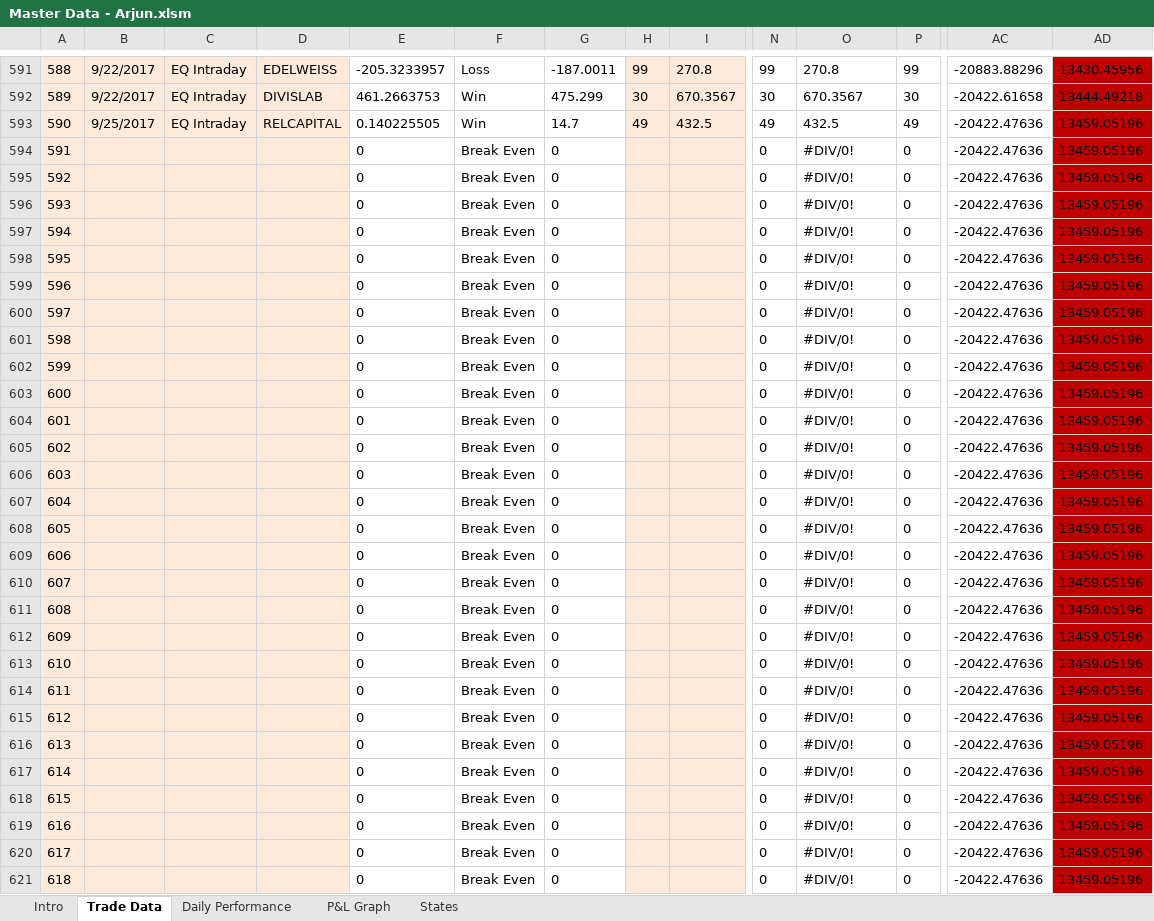
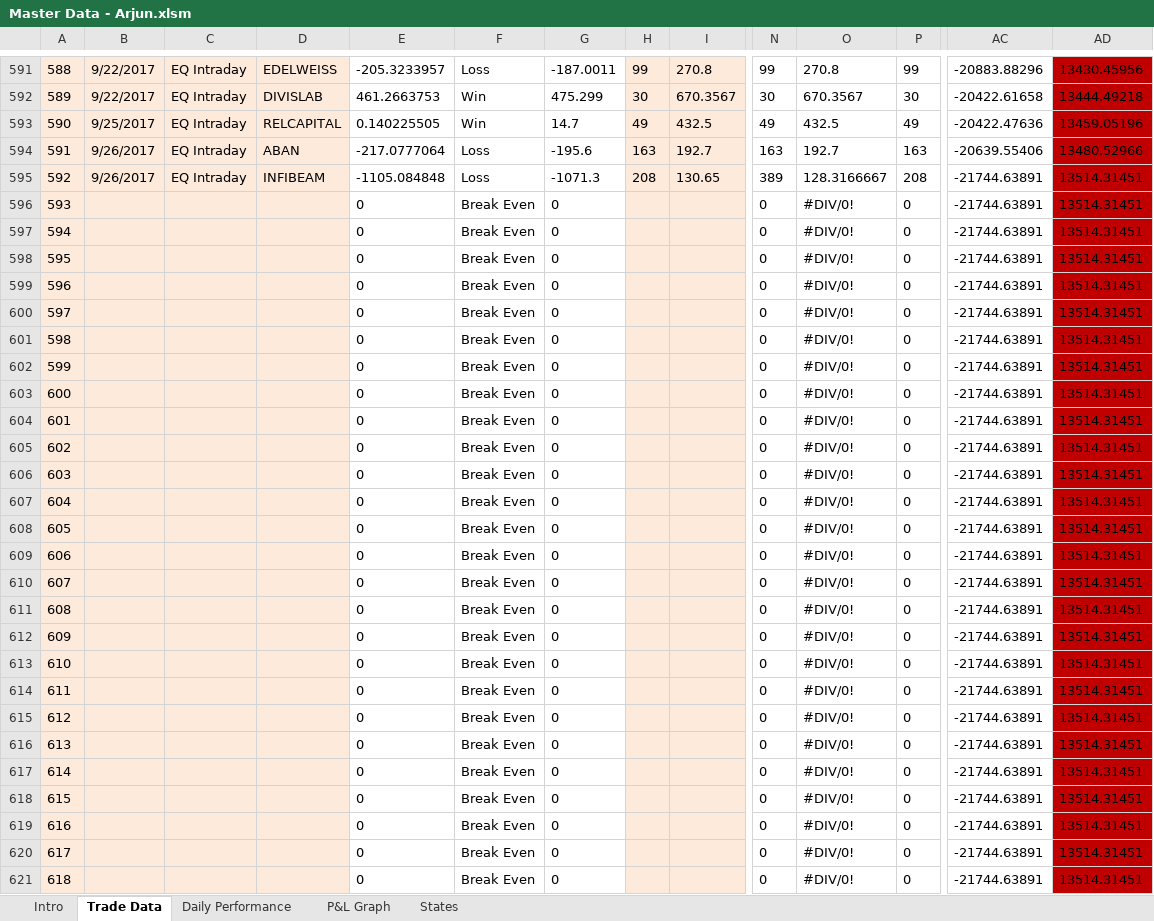
Before and after one commit to arjunmurali1993/Trade-Master-Data, an Excel workbook: Arjun Data/Master Data - Arjun.xlsm, sheet Trade Data, drawn as a sheet; only a part is shown, gaps mark what is left out; values as stored, in another font and other column widths than the file's, no borders; conditional formats not drawn; the diff covers the shown part only; the diff names each change by its address in the sheet, - before the commit and + after, or states it on an @@ line.

Commit message:
All Files Updated as of 23-10-17

```diff
--- a/Arjun Data/Master Data - Arjun.xlsm (sheet Trade Data)
+++ b/Arjun Data/Master Data - Arjun.xlsm (sheet Trade Data)
-B594:B595: (empty)
+B594:B595: 9/26/2017
-C594:C595: (empty)
+C594:C595: EQ Intraday
-D594: (empty)
+D594: ABAN
-E594: 0
+E594: -217.0777064
-F594:F595: Break Even
+F594:F595: Loss
-G594: 0
+G594: -195.6
-H594: (empty)
+H594: 163
-I594: (empty)
+I594: 192.7
-N594: 0
+N594: 163
-O594: #DIV/0!
+O594: 192.7
-P594: 0
+P594: 163
-AC594: -20422.47636
+AC594: -20639.55406
-AD594: 13459.05196
+AD594: 13480.52966
-D595: (empty)
+D595: INFIBEAM
-E595: 0
+E595: -1105.084848
-G595: 0
+G595: -1071.3
-H595: (empty)
+H595: 208
-I595: (empty)
+I595: 130.65
-N595: 0
+N595: 389
-O595: #DIV/0!
+O595: 128.3166667
-P595: 0
+P595: 208
-AC595:AC621: -20422.47636
+AC595:AC621: -21744.63891
-AD595:AD621: 13459.05196
+AD595:AD621: 13514.31451
```
Also changed, not shown: 846 edited cells elsewhere in this sheet, sheet Daily Performance, charts or pictures.
